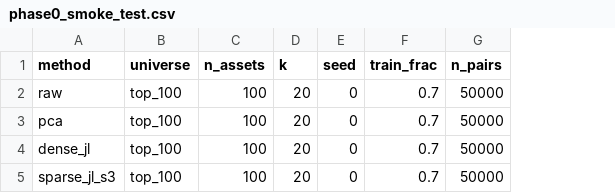
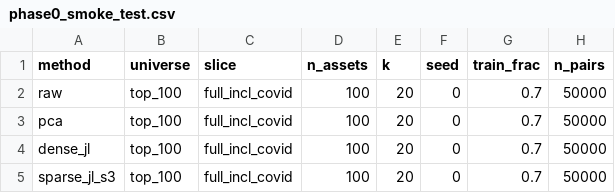
Before and after one commit to ans9868/alg-ml-project, a CSV file: results/phase0_smoke_test.csv, drawn as a sheet; only a part is shown; the diff names each change by its address in the sheet, - before the commit and + after, or states it on an @@ line.

Commit message:
Phase 1 infra: artifact saving + Ray-based parallel execution
Implements the two upgrade plans (dev-notes/upgrade-better-saving.md
and dev-notes/upgrade-ray-parallelization.md) and validates them
end-to-end on the laptop.

Saving upgrade:
  src/utils.py
    save_npz_dict, load_npz_dict, save_json, load_json,
    get_git_sha, run_dir_for_config, config_to_dict, now_utc_iso.
  src/pca_baseline.py, src/projections.py
    Each method class gains save() and load() classmethods so the
    fit state (V_k, A, S) can be persisted to .npz and reloaded.
  scripts/run_phase0_smoke_test.py
    Now writes per-method run dirs with compressed.npz, projection.npz,
    metrics.json, run_meta.json. Same metric numbers as before
    (validated, zero diff).
  scripts/recompute_metrics.py
    Loads a saved compressed.npz and re-runs distance distortion
    without re-fitting. Confirmed zero diff vs originally-saved metrics.

Ray upgrade:
  src/experiment_config.py
    Frozen ExperimentConfig dataclass + generate_experiment_grid()
    with constraint pruning (s <= k, deterministic methods get one seed).
  src/parallel_backend.py
    _run_single_config worker; _run_local + _run_ray backends; public
    run_experiment_grid() dispatcher. Uses ray.put() to share prepared
    data across workers.
  scripts/run_phase1.py
    Generates grid, prepares per-(universe, slice) data, runs grid
    via chosen backend, saves long-format CSV with one row per config
    + aggregated mean/std summary. Three subsets: smoke, core, full.

Validation results on laptop:
  smoke (8 configs, 4 cpus): local 0.3s, ray 11.4s (init overhead)
  core (252 configs, 8 cpus): ray 15.2s
  Numbers identical between backends.

Already visible from core grid (top_100, k in {5,10,20,30,50,100},
s in {1,3,5}, 10 seeds, single slice):
  PCA distortion at k=5: 0.42; at k=100: 0.00 (degenerate identity).
  Dense JL: 0.247 -> 0.055 across the k sweep.
  Sparse JL: tracks dense JL within seed-noise across all (k, s).
  Standard deviations across 10 seeds are tight (~0.005-0.025).

The aggregated CSVs are committed; per-config artifacts are gitignored
(reproducible from seed via run_phase1.py).

```diff
--- a/results/phase0_smoke_test.csv
+++ b/results/phase0_smoke_test.csv
+column C (slice), rows 2-5: all full_incl_covid
```
Also changed, not shown: 13 other files.
